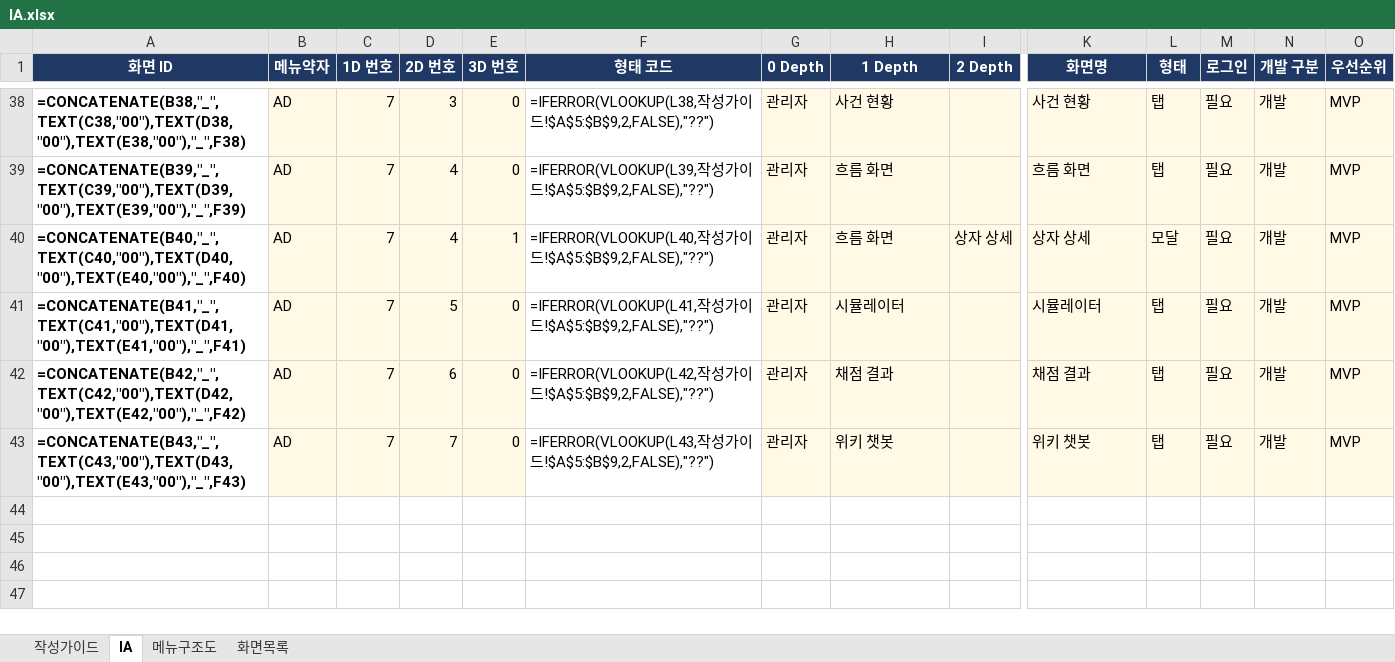
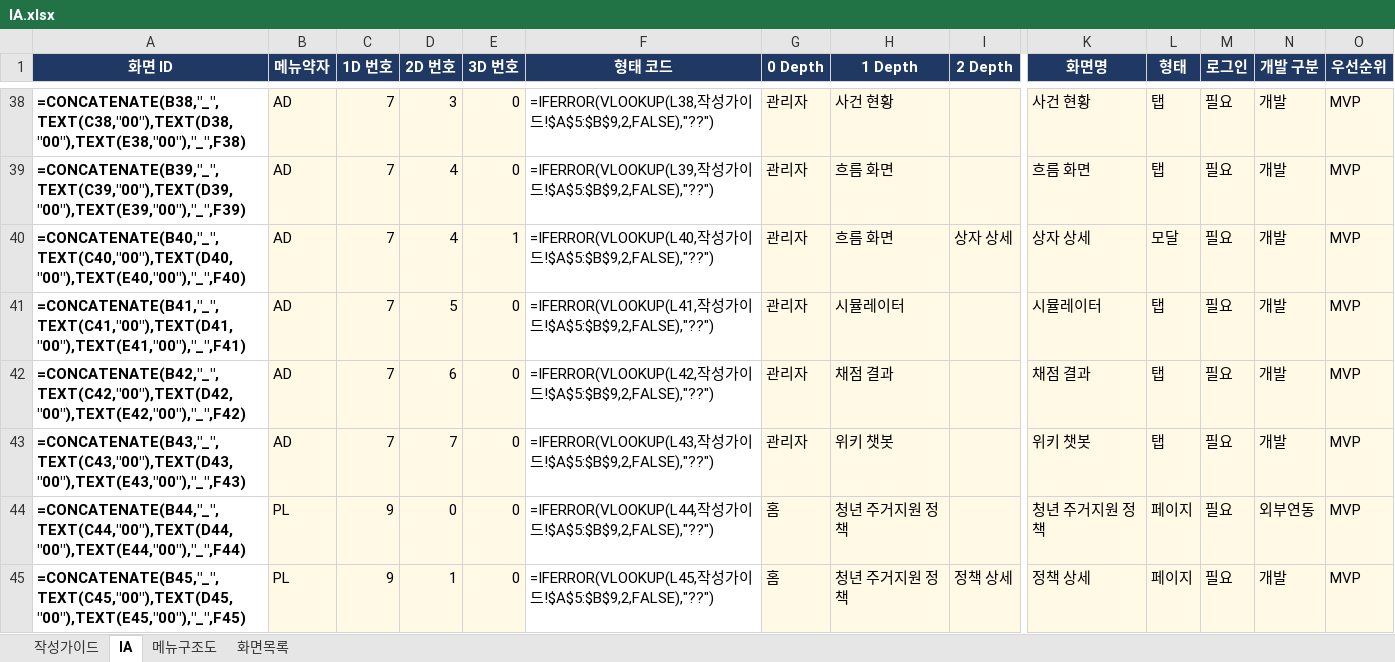
Before and after one commit to LS-PROJECT-TEAM3/HomeFit, an Excel workbook: docs/IA.xlsx, sheet IA, drawn as a sheet; only a part is shown, gaps mark what is left out; values as stored, in another font and other column widths than the file's, no borders; formulas without a stored value are shown as written; conditional formats not drawn; rows hold the shown columns only; the diff names each change by its address in the sheet, - before the commit and + after, or states it on an @@ line.

```diff
--- a/docs/IA.xlsx (sheet IA)
+++ b/docs/IA.xlsx (sheet IA)
+row 44: =CONCATENATE(B44,"_",TEXT(C44,"00"),TEXT(D44,"00"),TEXT(E44,"00"),"_",F44) | PL | 9 | 0 | 0 | =IFERROR(VLOOKUP(L44,작성가이드!$A$5:$B$9,2,FALSE),"??") | 홈 | 청년 주거지원 정책 |  | 청년 주거지원 정책 | 페이지 | 필요 | 외부연동 | MVP
+row 45: =CONCATENATE(B45,"_",TEXT(C45,"00"),TEXT(D45,"00"),TEXT(E45,"00"),"_",F45) | PL | 9 | 1 | 0 | =IFERROR(VLOOKUP(L45,작성가이드!$A$5:$B$9,2,FALSE),"??") | 홈 | 청년 주거지원 정책 | 정책 상세 | 정책 상세 | 페이지 | 필요 | 개발 | MVP
```
Also changed, not shown: sheet 화면목록, sheet 메뉴구조도, 7 other files.
